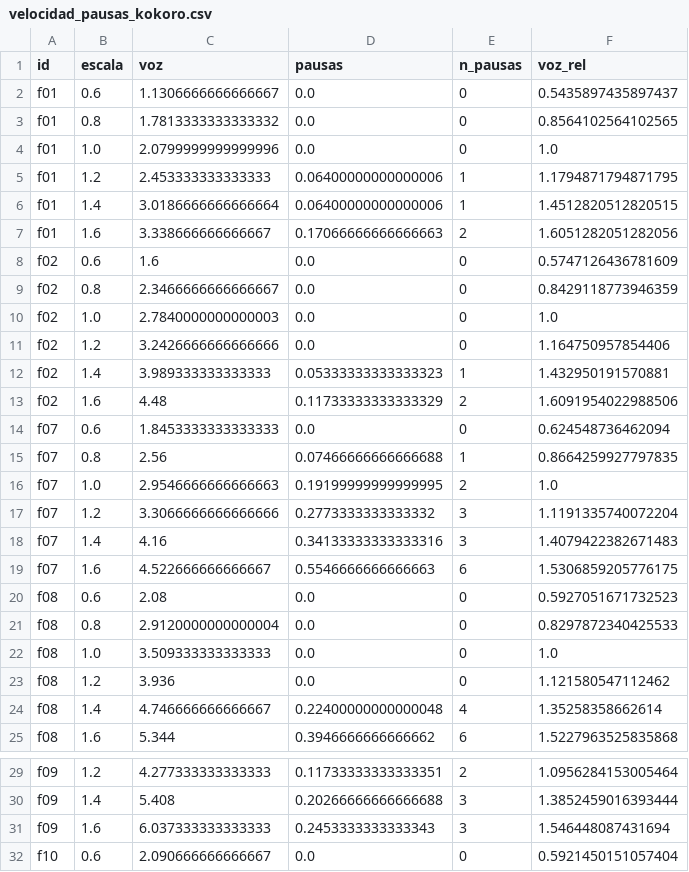
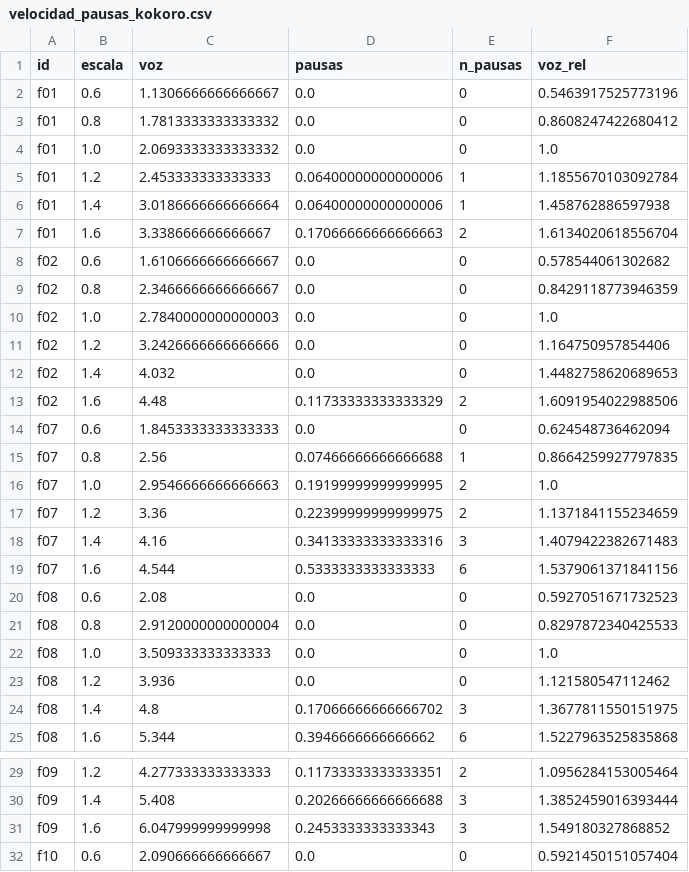
Before and after one commit to nmiryamn/repo-p1, a CSV file: resultados/velocidad_pausas_kokoro.csv, drawn as a sheet; only a part is shown, gaps mark what is left out.

```diff
--- a/resultados/velocidad_pausas_kokoro.csv
+++ b/resultados/velocidad_pausas_kokoro.csv
@@ -1,9 +1,9 @@
 id,escala,voz,pausas,n_pausas,voz_rel
-f01,0.6,1.1306666666666667,0.0,0,0.5435897435897437
-f01,0.8,1.7813333333333332,0.0,0,0.8564102564102565
-f01,1.0,2.0799999999999996,0.0,0,1.0
-f01,1.2,2.453333333333333,0.06400000000000006,1,1.1794871794871795
-f01,1.4,3.0186666666666664,0.06400000000000006,1,1.4512820512820515
-f01,1.6,3.338666666666667,0.17066666666666663,2,1.6051282051282056
-f02,0.6,1.6,0.0,0,0.5747126436781609
+f01,0.6,1.1306666666666667,0.0,0,0.5463917525773196
+f01,0.8,1.7813333333333332,0.0,0,0.8608247422680412
+f01,1.0,2.0693333333333332,0.0,0,1.0
+f01,1.2,2.453333333333333,0.06400000000000006,1,1.1855670103092784
+f01,1.4,3.0186666666666664,0.06400000000000006,1,1.458762886597938
+f01,1.6,3.338666666666667,0.17066666666666663,2,1.6134020618556704
+f02,0.6,1.6106666666666667,0.0,0,0.578544061302682
 f02,0.8,2.3466666666666667,0.0,0,0.8429118773946359
@@ -11,3 +11,3 @@ f02,1.0,2.7840000000000003,0.0,0,1.0
 f02,1.2,3.2426666666666666,0.0,0,1.164750957854406
-f02,1.4,3.989333333333333,0.05333333333333323,1,1.432950191570881
+f02,1.4,4.032,0.0,0,1.4482758620689653
 f02,1.6,4.48,0.11733333333333329,2,1.6091954022988506
@@ -16,5 +16,5 @@ f07,0.8,2.56,0.07466666666666688,1,0.8664259927797835
 f07,1.0,2.9546666666666663,0.19199999999999995,2,1.0
-f07,1.2,3.3066666666666666,0.2773333333333332,3,1.1191335740072204
+f07,1.2,3.36,0.22399999999999975,2,1.1371841155234659
 f07,1.4,4.16,0.34133333333333316,3,1.4079422382671483
-f07,1.6,4.522666666666667,0.5546666666666663,6,1.5306859205776175
+f07,1.6,4.544,0.5333333333333333,6,1.5379061371841156
 f08,0.6,2.08,0.0,0,0.5927051671732523
@@ -23,3 +23,3 @@ f08,1.0,3.509333333333333,0.0,0,1.0
 f08,1.2,3.936,0.0,0,1.121580547112462
-f08,1.4,4.746666666666667,0.22400000000000048,4,1.35258358662614
+f08,1.4,4.8,0.17066666666666702,3,1.3677811550151975
 f08,1.6,5.344,0.3946666666666662,6,1.5227963525835868
@@ -30,3 +30,3 @@ f09,1.2,4.277333333333333,0.11733333333333351,2,1.0956284153005464
 f09,1.4,5.408,0.20266666666666688,3,1.3852459016393444
-f09,1.6,6.037333333333333,0.2453333333333343,3,1.546448087431694
+f09,1.6,6.047999999999998,0.2453333333333343,3,1.549180327868852
 f10,0.6,2.090666666666667,0.0,0,0.5921450151057404
```
Also changed, not shown: resultados/determinismo_resumen.csv, resultados/foco.csv, 32 other files.
